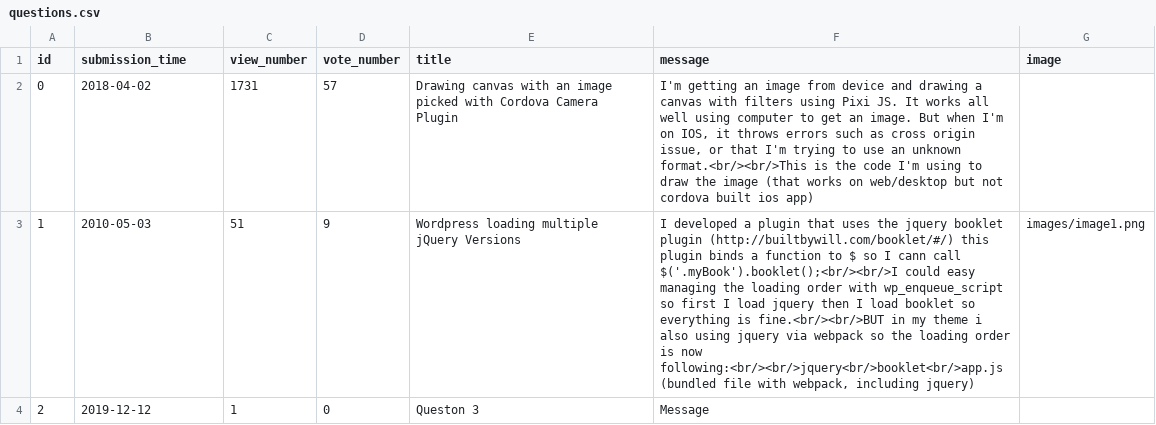
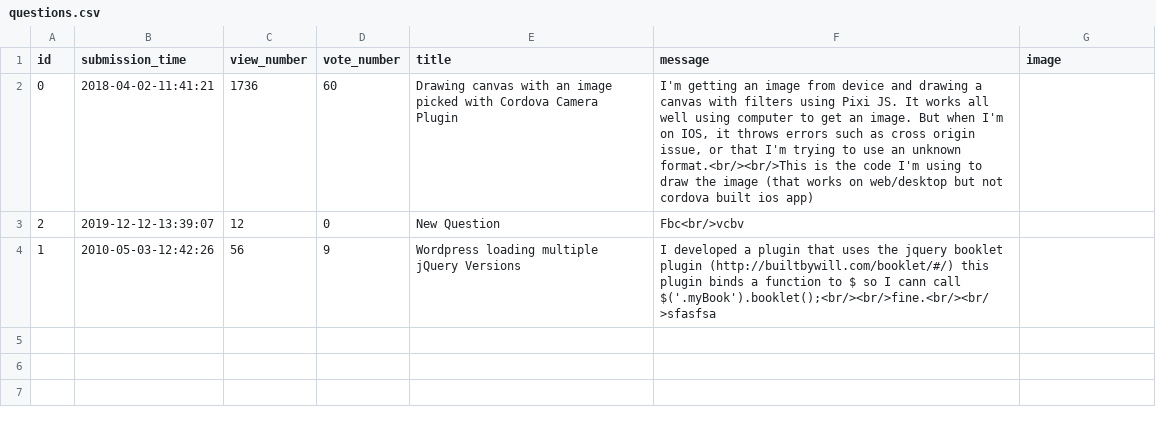
Before and after one commit to stefan-gherman/AskMate, a CSV file: data/questions.csv, drawn as a sheet.

Commit message:
Edit function for questions complete.

```diff
--- a/data/questions.csv
+++ b/data/questions.csv
@@ -1,4 +1,4 @@
 id,submission_time,view_number,vote_number,title,message,image
-0,2018-04-02,1731,57,Drawing canvas with an image picked with Cordova Camera Plugin,"I'm getting an image from device and drawing a canvas with filters using Pixi JS. It works all well using computer to get an image. But when I'm on IOS, it throws errors such as cross origin issue, or that I'm trying to use an unknown format.<br/><br/>This is the code I'm using to draw the image (that works on web/desktop but not cordova built ios app)",
-1,2010-05-03,51,9,Wordpress loading multiple jQuery Versions,"I developed a plugin that uses the jquery booklet plugin (http://builtbywill.com/booklet/#/) this plugin binds a function to $ so I cann call $('.myBook').booklet();<br/><br/>I could easy managing the loading order with wp_enqueue_script so first I load jquery then I load booklet so everything is fine.<br/><br/>BUT in my theme i also using jquery via webpack so the loading order is now following:<br/><br/>jquery<br/>booklet<br/>app.js (bundled file with webpack, including jquery)",images/image1.png
-2,2019-12-12,1,0,Queston 3,Message,
+0,2018-04-02-11:41:21,1736,60,Drawing canvas with an image picked with Cordova Camera Plugin,"I'm getting an image from device and drawing a canvas with filters using Pixi JS. It works all well using computer to get an image. But when I'm on IOS, it throws errors such as cross origin issue, or that I'm trying to use an unknown format.<br/><br/>This is the code I'm using to draw the image (that works on web/desktop but not cordova built ios app)",
+2,2019-12-12-13:39:07,12,0,New Question,Fbc<br/>vcbv,
+1,2010-05-03-12:42:26,56,9,Wordpress loading multiple jQuery Versions,I developed a plugin that uses the jquery booklet plugin (http://builtbywill.com/booklet/#/) this plugin binds a function to $ so I cann call $('.myBook').booklet();<br/><br/>fine.<br/><br/>sfasfsa,
```
Also changed, not shown: 5 other files.
